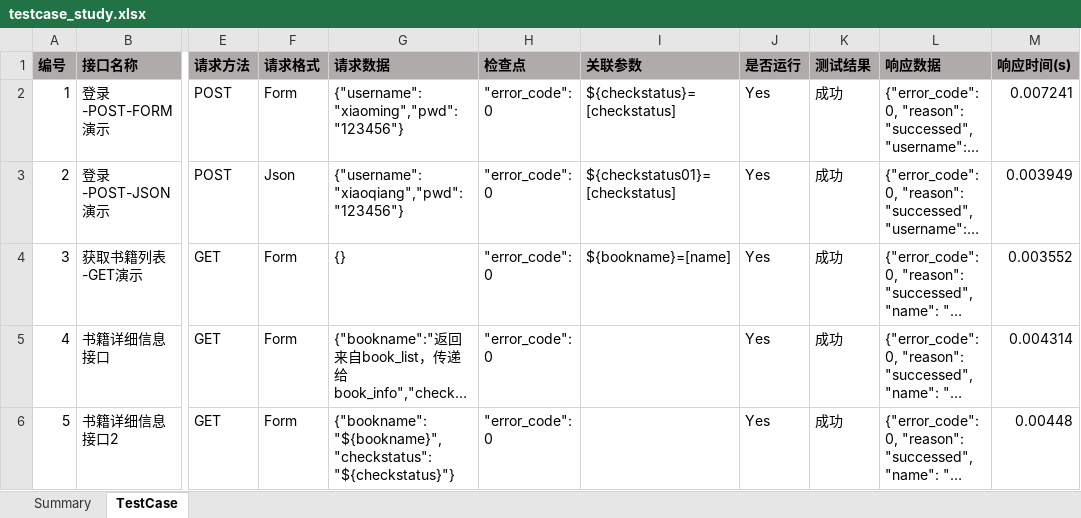
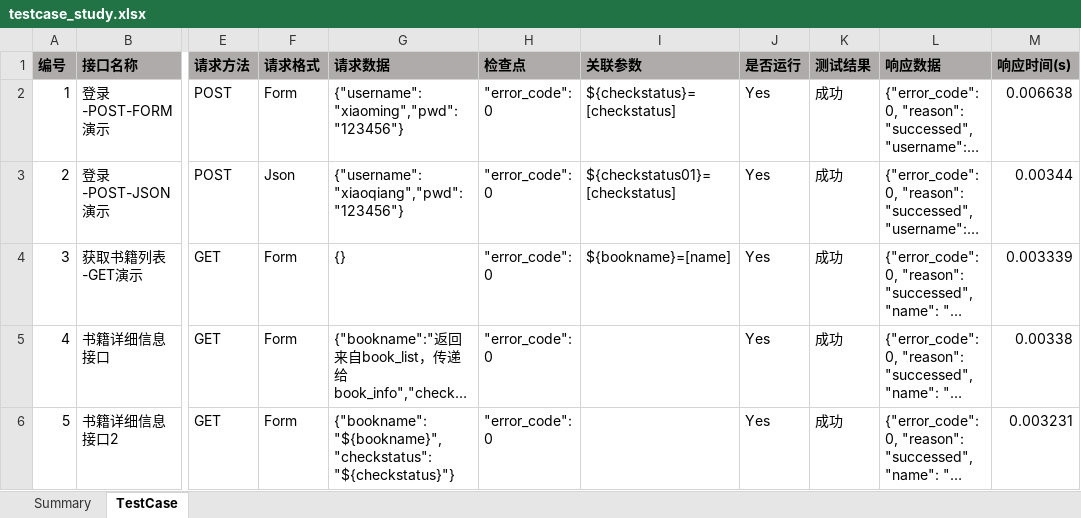
Before and after one commit to ivy-liu/interface-framework, an Excel workbook: testcase/testcase_study.xlsx, sheet TestCase, drawn as a sheet; only a part is shown, gaps mark what is left out; long unchanged cells end in …; values as stored, in another font and other column widths than the file's, no borders; the diff names each change by its address in the sheet, - before the commit and + after, or states it on an @@ line.

```diff
--- a/testcase/testcase_study.xlsx (sheet TestCase)
+++ b/testcase/testcase_study.xlsx (sheet TestCase)
-M2 (响应时间(s)): 0.007241
+M2 (响应时间(s)): 0.006638
-M3 (响应时间(s)): 0.003949
+M3 (响应时间(s)): 0.00344
-M4 (响应时间(s)): 0.003552
+M4 (响应时间(s)): 0.003339
-M5 (响应时间(s)): 0.004314
+M5 (响应时间(s)): 0.00338
-M6 (响应时间(s)): 0.00448
+M6 (响应时间(s)): 0.003231
```
Also changed, not shown: 2 other files.
